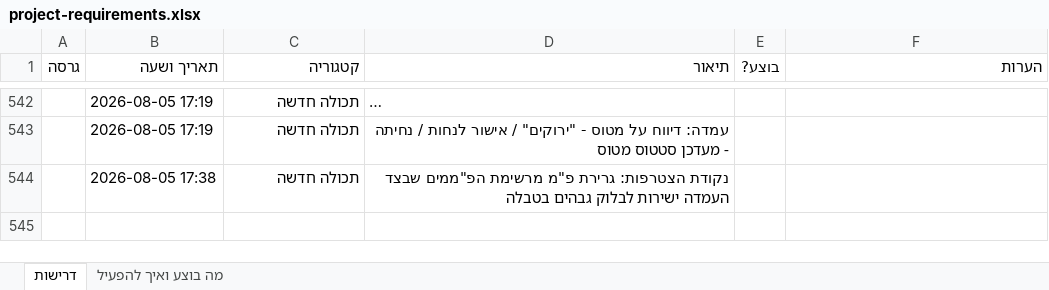
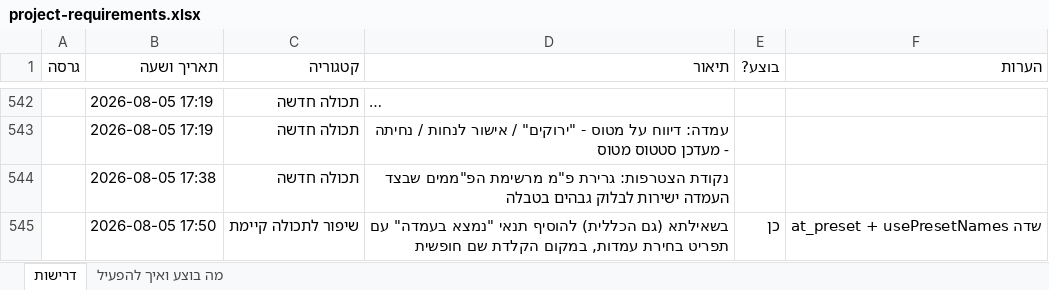
Before and after one commit to levori119/skyboard, an Excel workbook: project-requirements.xlsx, sheet דרישות, drawn as a sheet; only a part is shown, gaps mark what is left out; long unchanged cells end in …; values as stored, in another font and other column widths than the file's, no borders; the diff names each change by its address in the sheet, - before the commit and + after, or states it on an @@ line.

```diff
--- a/project-requirements.xlsx (sheet דרישות)
+++ b/project-requirements.xlsx (sheet דרישות)
+row 545:  | 2026-08-05 17:50 | שיפור לתכולה קיימת | בשאילתא (גם הכללית) להוסיף תנאי "נמצא בעמדה" עם תפריט בחירת עמדות, במקום הקלדת שם חופשית | כן | שדה at_preset + usePresetNames
```
Also changed, not shown: 6 other files.
